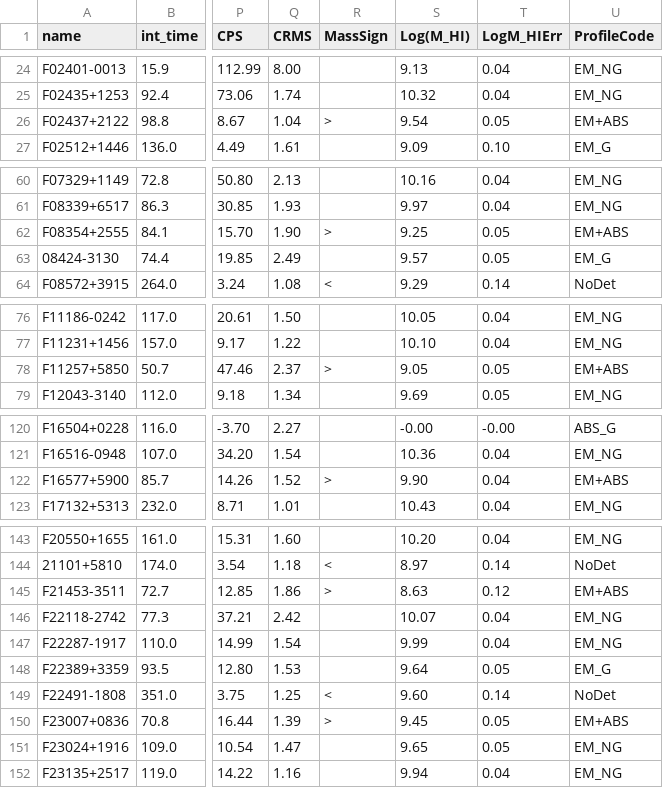
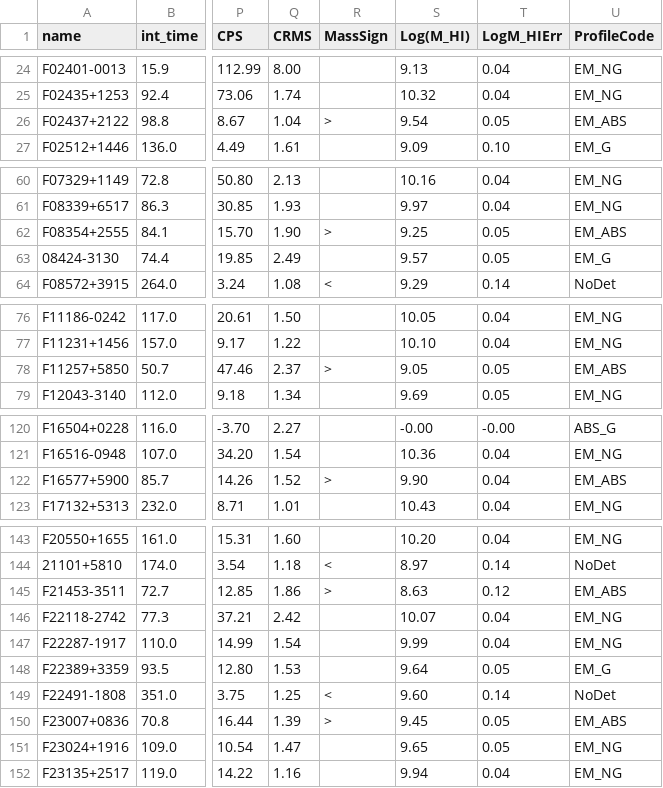
Before and after one commit to MatthewMotuz/GBO_REU, a CSV file: GOALS/TABmeas_v2.csv, drawn as a sheet; only a part is shown, gaps mark what is left out; the diff names each change by its address in the sheet, - before the commit and + after, or states it on an @@ line.

```diff
--- a/GOALS/TABmeas_v2.csv
+++ b/GOALS/TABmeas_v2.csv
-U26 (ProfileCode): EM+ABS
+U26 (ProfileCode): EM_ABS
-U62 (ProfileCode): EM+ABS
+U62 (ProfileCode): EM_ABS
-U78 (ProfileCode): EM+ABS
+U78 (ProfileCode): EM_ABS
-U122 (ProfileCode): EM+ABS
+U122 (ProfileCode): EM_ABS
-U145 (ProfileCode): EM+ABS
+U145 (ProfileCode): EM_ABS
-U150 (ProfileCode): EM+ABS
+U150 (ProfileCode): EM_ABS
```
Also changed, not shown: 5 other files.
